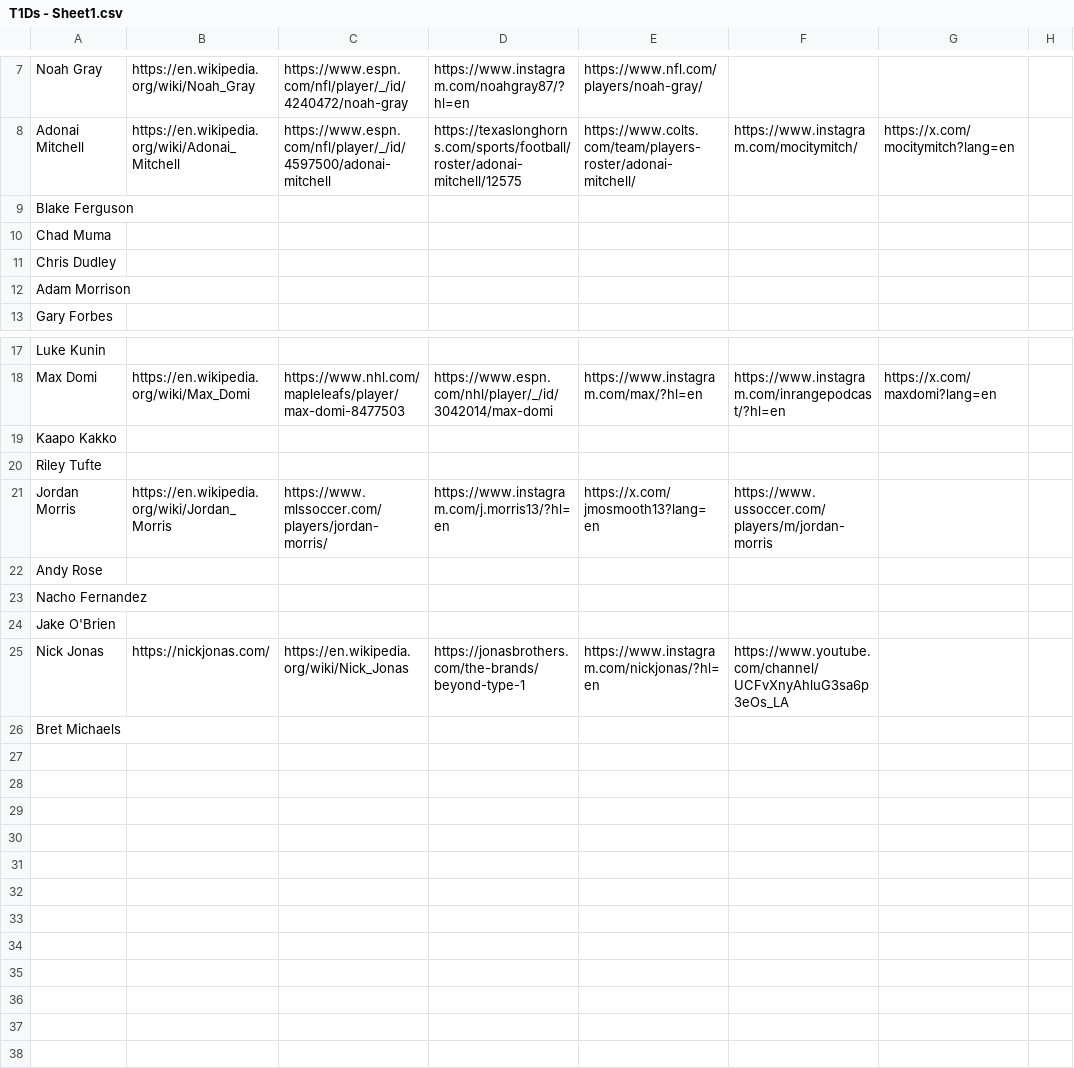
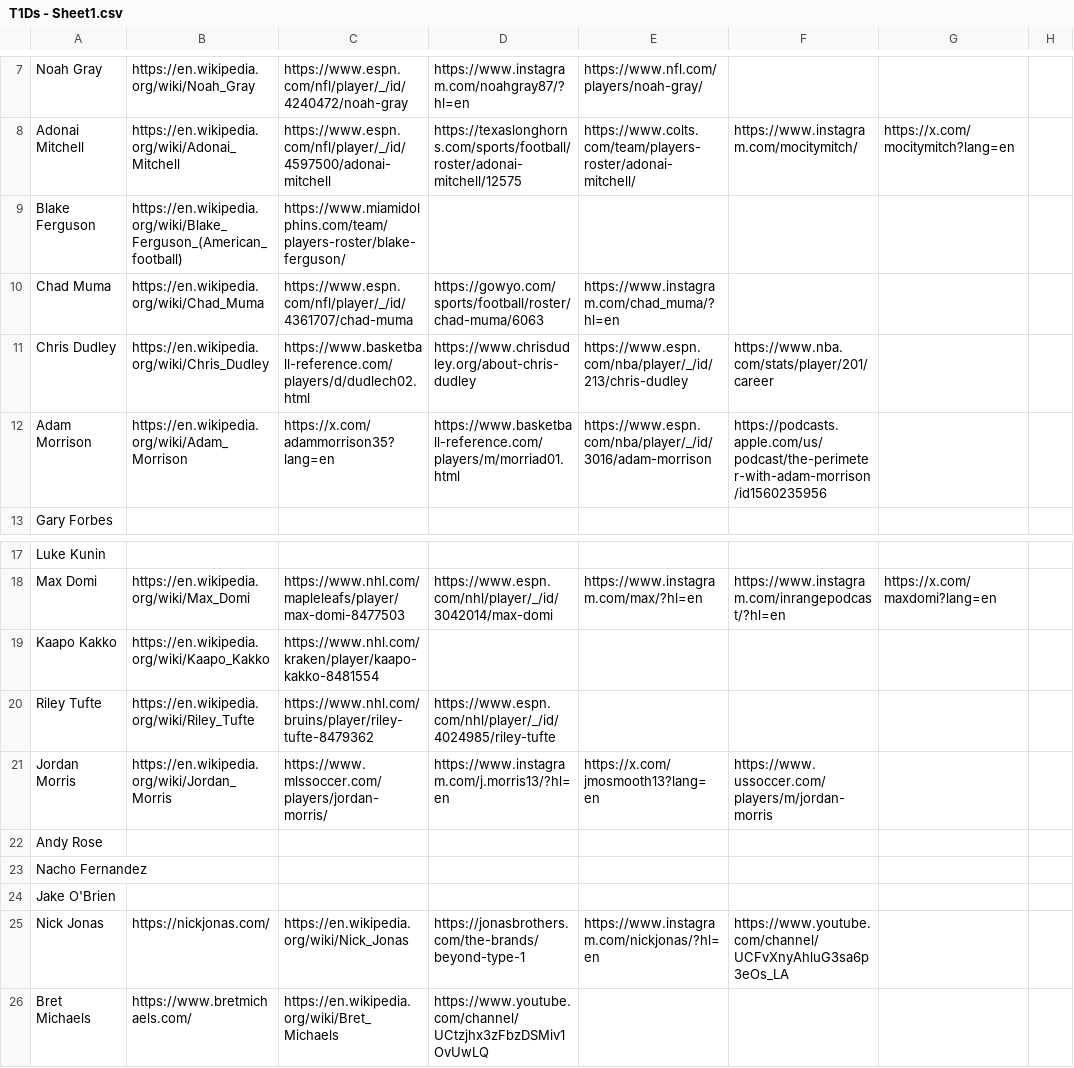
Before and after one commit to jtb21091/DiabeticAthletes, a CSV file: T1Ds - Sheet1.csv, drawn as a sheet; only a part is shown, gaps mark what is left out; the diff names each change by its address in the sheet, - before the commit and + after, or states it on an @@ line.

Commit message:
update

```diff
--- a/T1Ds - Sheet1.csv
+++ b/T1Ds - Sheet1.csv
-B9: (empty)
+B9: https://en.wikipedia.org/wiki/Blake_Ferguson_(American_football)
-C9: (empty)
+C9: https://www.miamidolphins.com/team/players-roster/blake-ferguson/
-B10: (empty)
+B10: https://en.wikipedia.org/wiki/Chad_Muma
-C10: (empty)
+C10: https://www.espn.com/nfl/player/_/id/4361707/chad-muma
-D10: (empty)
+D10: https://gowyo.com/sports/football/roster/chad-muma/6063
-E10: (empty)
+E10: https://www.instagram.com/chad_muma/?hl=en
-B11: (empty)
+B11: https://en.wikipedia.org/wiki/Chris_Dudley
-C11: (empty)
+C11: https://www.basketball-reference.com/players/d/dudlech02.html
-D11: (empty)
+D11: https://www.chrisdudley.org/about-chris-dudley
-E11: (empty)
+E11: https://www.espn.com/nba/player/_/id/213/chris-dudley
-F11: (empty)
+F11: https://www.nba.com/stats/player/201/career
-B12: (empty)
+B12: https://en.wikipedia.org/wiki/Adam_Morrison
-C12: (empty)
+C12: https://x.com/adammorrison35?lang=en
-D12: (empty)
+D12: https://www.basketball-reference.com/players/m/morriad01.html
-E12: (empty)
+E12: https://www.espn.com/nba/player/_/id/3016/adam-morrison
-F12: (empty)
+F12: https://podcasts.apple.com/us/podcast/the-perimeter-with-adam-morrison/id1560235956
-B19: (empty)
+B19: https://en.wikipedia.org/wiki/Kaapo_Kakko
-C19: (empty)
+C19: https://www.nhl.com/kraken/player/kaapo-kakko-8481554
-B20: (empty)
+B20: https://en.wikipedia.org/wiki/Riley_Tufte
-C20: (empty)
+C20: https://www.nhl.com/bruins/player/riley-tufte-8479362
-D20: (empty)
+D20: https://www.espn.com/nhl/player/_/id/4024985/riley-tufte
-B26: (empty)
+B26: https://www.bretmichaels.com/
-C26: (empty)
+C26: https://en.wikipedia.org/wiki/Bret_Michaels
-D26: (empty)
+D26: https://www.youtube.com/channel/UCtzjhx3zFbzDSMiv1OvUwLQ
```
